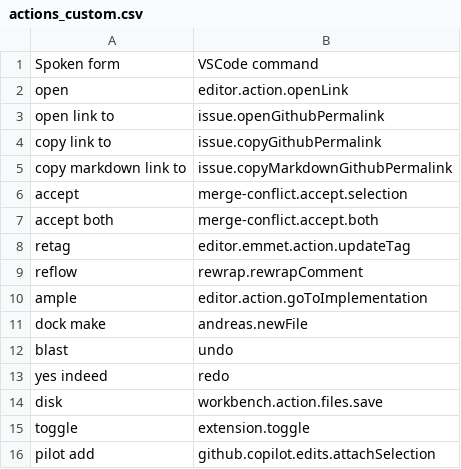
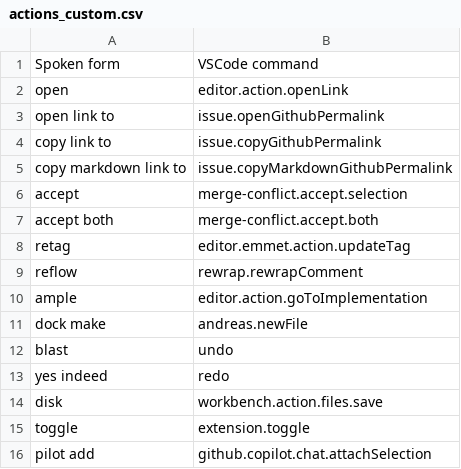
Before and after one commit to pokey/pokey_talon, a CSV file: cursorless-settings/experimental/actions_custom.csv, drawn as a sheet.

```diff
--- a/cursorless-settings/experimental/actions_custom.csv
+++ b/cursorless-settings/experimental/actions_custom.csv
@@ -15,2 +15,2 @@ disk, workbench.action.files.save
 toggle, extension.toggle
-pilot add, github.copilot.edits.attachSelection
+pilot add, github.copilot.chat.attachSelection
```
Also changed, not shown: 5 other files.
